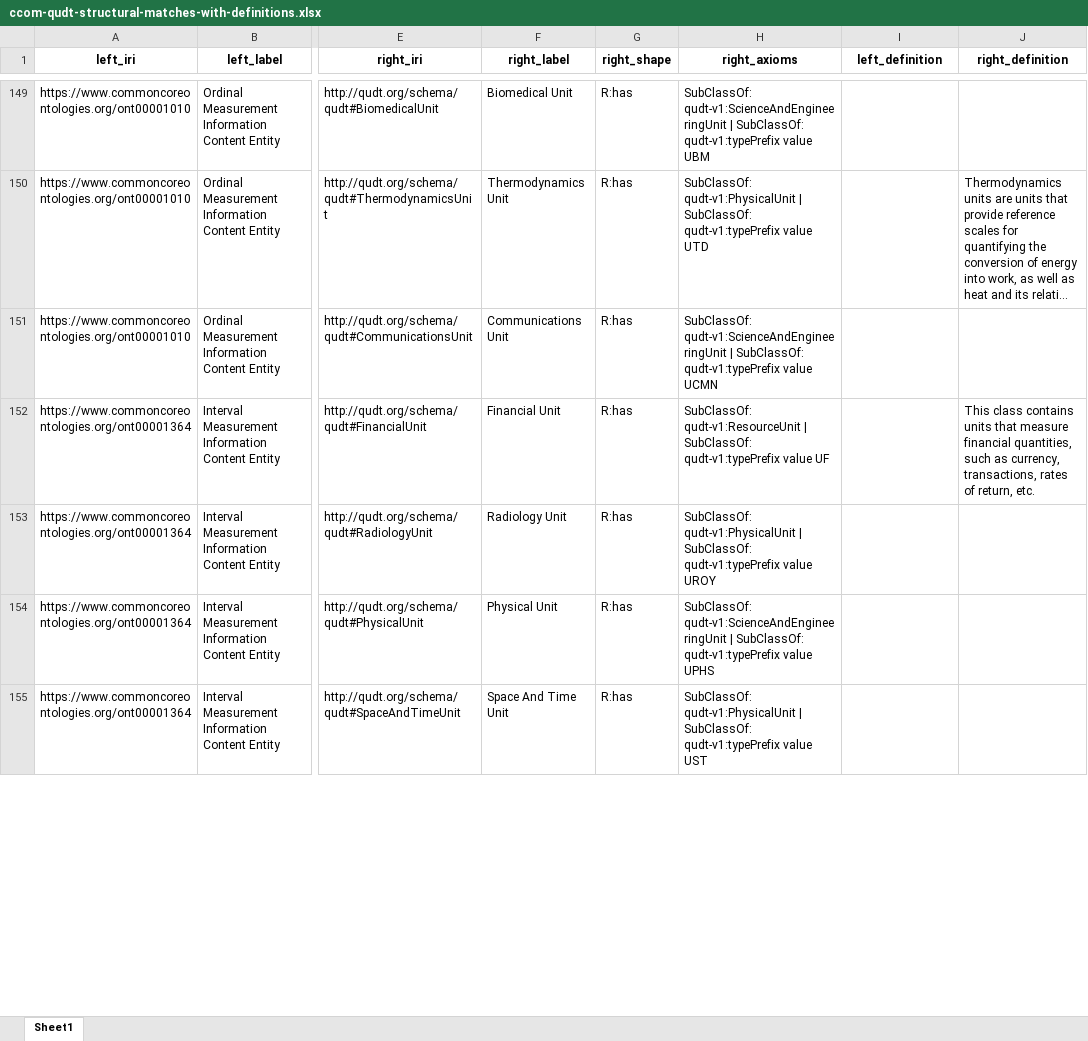
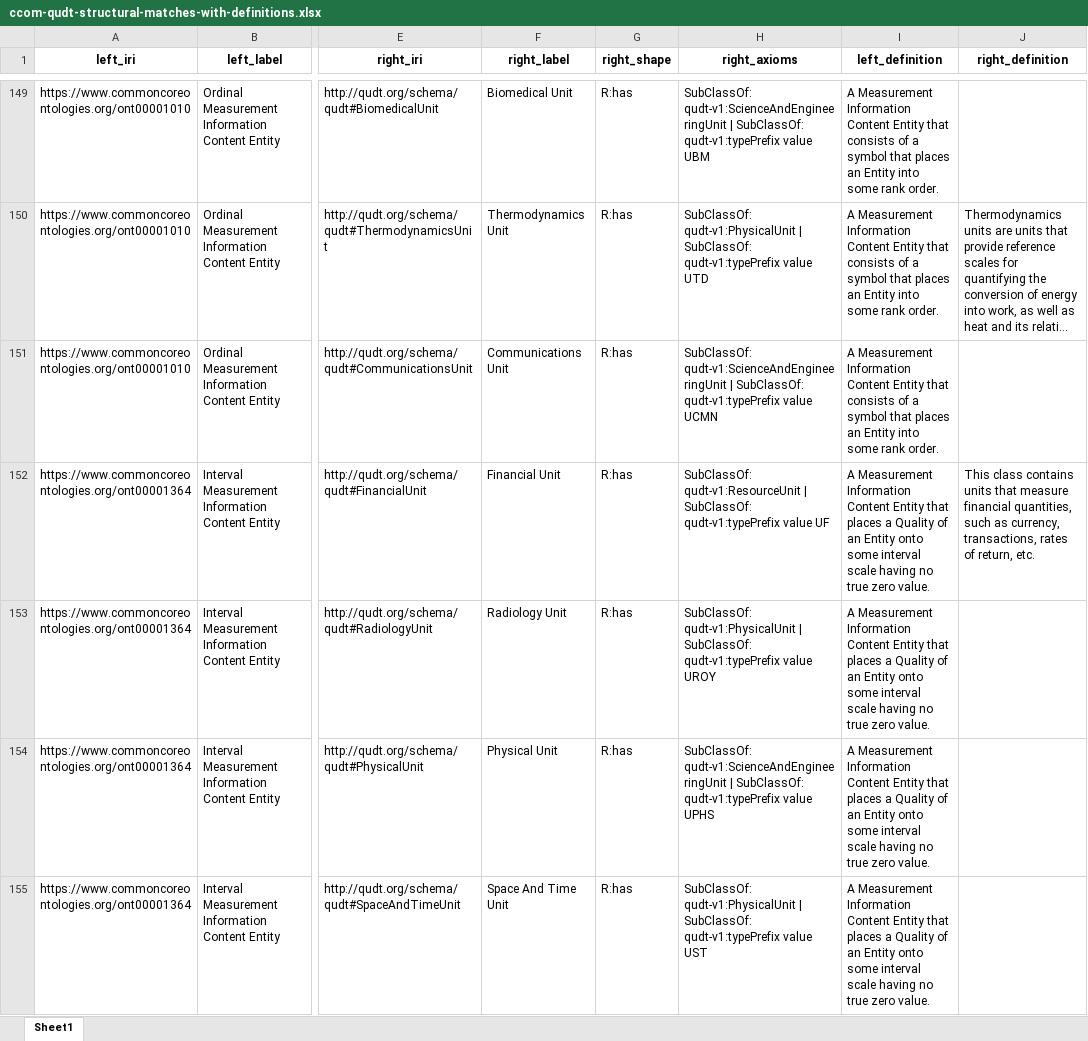
Before and after one commit to CBP1012/Ontology-Tradecraft, an Excel workbook: projects/project-3/assignment/src/data/ccom-qudt-structural-matches-with-definitions.xlsx, sheet Sheet1, drawn as a sheet; only a part is shown, gaps mark what is left out; long unchanged cells end in …; values as stored, in another font and other column widths than the file's, no borders; the diff covers the shown part only; the diff names each change by its address in the sheet, - before the commit and + after, or states it on an @@ line.

```diff
--- a/projects/project-3/assignment/src/data/ccom-qudt-structural-matches-with-definitions.xlsx (sheet Sheet1)
+++ b/projects/project-3/assignment/src/data/ccom-qudt-structural-matches-with-definitions.xlsx (sheet Sheet1)
-I149:I151 (left_definition): (empty)
+I149:I151 (left_definition): A Measurement Information Content Entity that consists of a symbol that places an Entity into some rank order.
-I152:I155 (left_definition): (empty)
+I152:I155 (left_definition): A Measurement Information Content Entity that places a Quality of an Entity onto some interval scale having no true zero value.
```
Also changed, not shown: 563 edited cells elsewhere in this sheet, projects/project-3/assignment/src/data/ccom-qudt-structural-matches-with-defs.xlsx, 7 other files.
